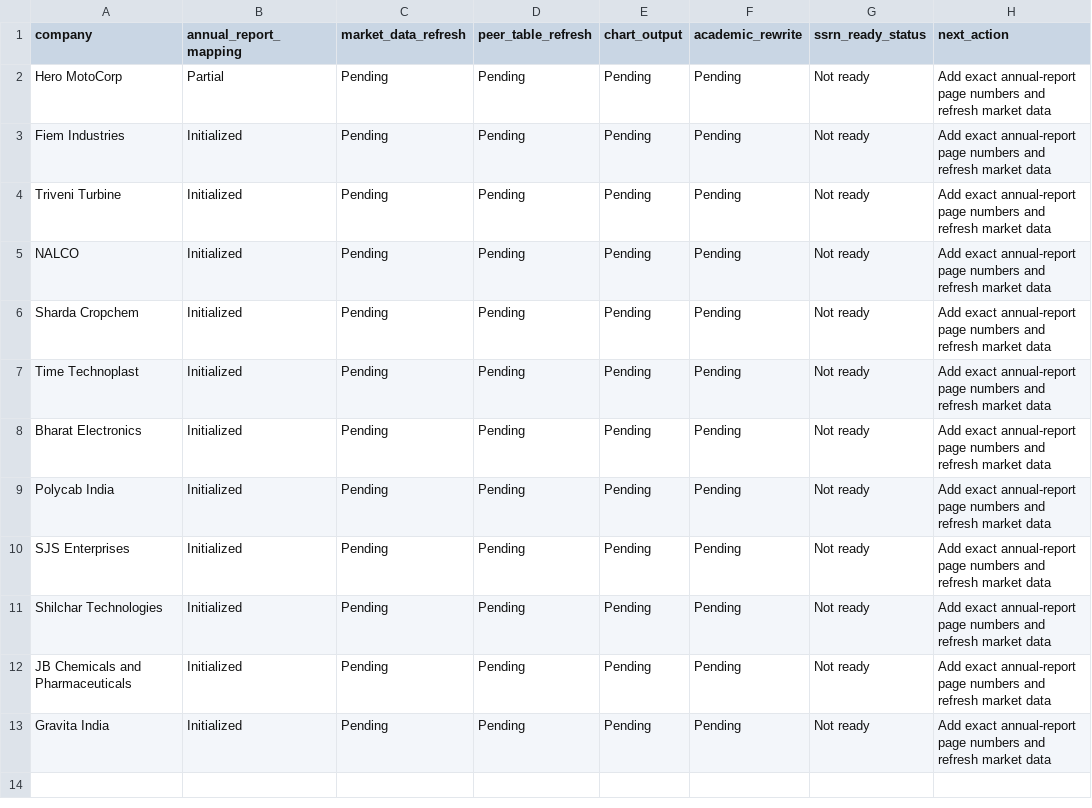
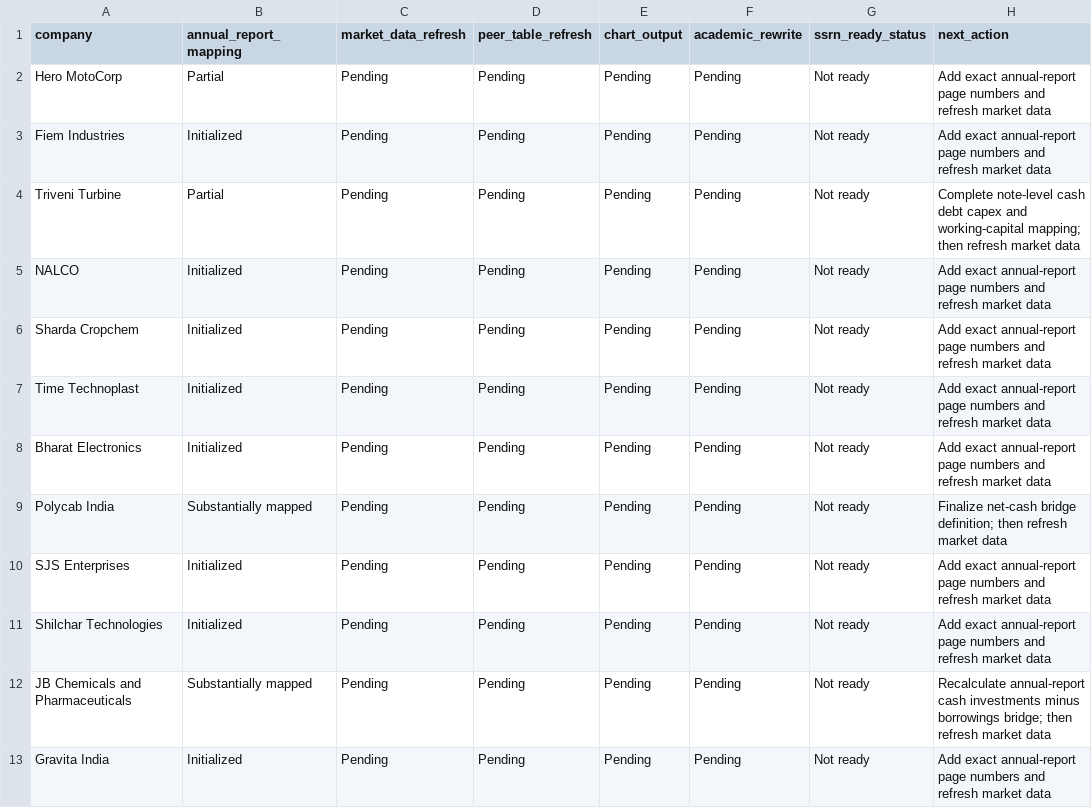
Before and after one commit to Shanks205/probabilistic-dcf-indian-equities, a CSV file: outputs/research_tracker/ssrn_readiness_tracker.csv, drawn as a sheet.

Commit message:
Update SSRN readiness tracker after uploaded report reconciliation notes

```diff
--- a/outputs/research_tracker/ssrn_readiness_tracker.csv
+++ b/outputs/research_tracker/ssrn_readiness_tracker.csv
@@ -3,3 +3,3 @@ Hero MotoCorp,Partial,Pending,Pending,Pending,Pending,Not ready,Add exact annual
 Fiem Industries,Initialized,Pending,Pending,Pending,Pending,Not ready,Add exact annual-report page numbers and refresh market data
-Triveni Turbine,Initialized,Pending,Pending,Pending,Pending,Not ready,Add exact annual-report page numbers and refresh market data
+Triveni Turbine,Partial,Pending,Pending,Pending,Pending,Not ready,Complete note-level cash debt capex and working-capital mapping; then refresh market data
 NALCO,Initialized,Pending,Pending,Pending,Pending,Not ready,Add exact annual-report page numbers and refresh market data
@@ -8,6 +8,6 @@ Time Technoplast,Initialized,Pending,Pending,Pending,Pending,Not ready,Add exact
 Bharat Electronics,Initialized,Pending,Pending,Pending,Pending,Not ready,Add exact annual-report page numbers and refresh market data
-Polycab India,Initialized,Pending,Pending,Pending,Pending,Not ready,Add exact annual-report page numbers and refresh market data
+Polycab India,Substantially mapped,Pending,Pending,Pending,Pending,Not ready,Finalize net-cash bridge definition; then refresh market data
 SJS Enterprises,Initialized,Pending,Pending,Pending,Pending,Not ready,Add exact annual-report page numbers and refresh market data
 Shilchar Technologies,Initialized,Pending,Pending,Pending,Pending,Not ready,Add exact annual-report page numbers and refresh market data
-JB Chemicals and Pharmaceuticals,Initialized,Pending,Pending,Pending,Pending,Not ready,Add exact annual-report page numbers and refresh market data
+JB Chemicals and Pharmaceuticals,Substantially mapped,Pending,Pending,Pending,Pending,Not ready,Recalculate annual-report cash investments minus borrowings bridge; then refresh market data
 Gravita India,Initialized,Pending,Pending,Pending,Pending,Not ready,Add exact annual-report page numbers and refresh market data
```
